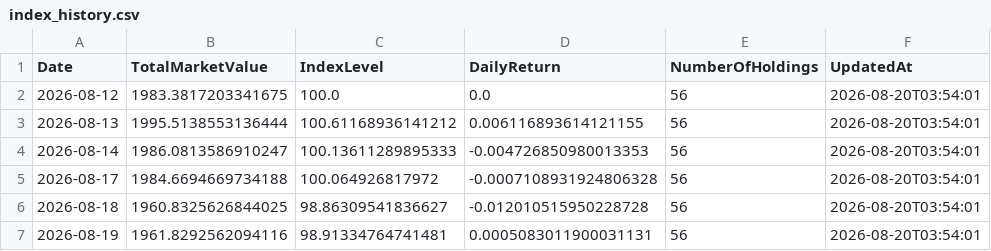
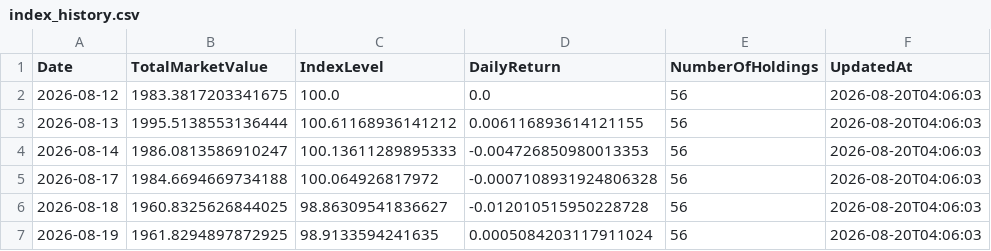
Before and after one commit to RH-102/my-index, a CSV file: data/index_history.csv, drawn as a sheet.

```diff
--- a/data/index_history.csv
+++ b/data/index_history.csv
@@ -1,7 +1,7 @@
 Date,TotalMarketValue,IndexLevel,DailyReturn,NumberOfHoldings,UpdatedAt
-2026-08-12,1983.3817203341675,100.0,0.0,56,2026-08-20T03:54:01
-2026-08-13,1995.5138553136444,100.61168936141212,0.006116893614121155,56,2026-08-20T03:54:01
-2026-08-14,1986.0813586910247,100.13611289895333,-0.004726850980013353,56,2026-08-20T03:54:01
-2026-08-17,1984.6694669734188,100.064926817972,-0.0007108931924806328,56,2026-08-20T03:54:01
-2026-08-18,1960.8325626844025,98.86309541836627,-0.012010515950228728,56,2026-08-20T03:54:01
-2026-08-19,1961.8292562094116,98.91334764741481,0.0005083011900031131,56,2026-08-20T03:54:01
+2026-08-12,1983.3817203341675,100.0,0.0,56,2026-08-20T04:06:03
+2026-08-13,1995.5138553136444,100.61168936141212,0.006116893614121155,56,2026-08-20T04:06:03
+2026-08-14,1986.0813586910247,100.13611289895333,-0.004726850980013353,56,2026-08-20T04:06:03
+2026-08-17,1984.6694669734188,100.064926817972,-0.0007108931924806328,56,2026-08-20T04:06:03
+2026-08-18,1960.8325626844025,98.86309541836627,-0.012010515950228728,56,2026-08-20T04:06:03
+2026-08-19,1961.8294897872925,98.9133594241635,0.0005084203117911024,56,2026-08-20T04:06:03
```
Also changed, not shown: data/holdings_history.csv, data/latest.csv, 1 other file.
